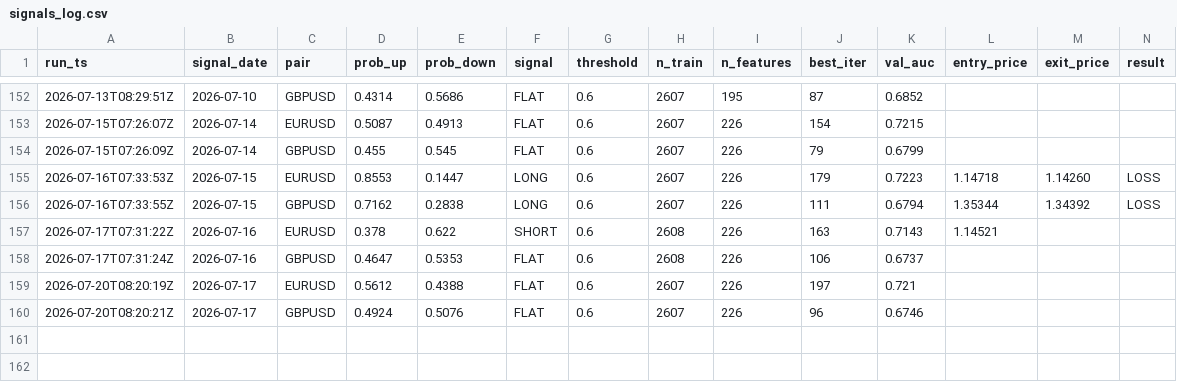
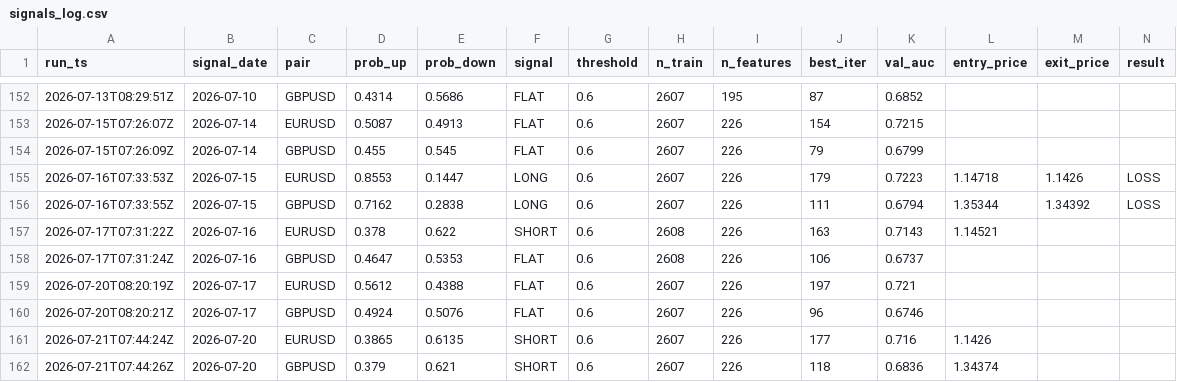
Before and after one commit to diego46watt/trading-signals, a CSV file: signals_log.csv, drawn as a sheet; only a part is shown, gaps mark what is left out; rows hold the shown columns only; the diff names each change by its address in the sheet, - before the commit and + after, or states it on an @@ line.

Commit message:
signal: 2026-07-21 — update results + new signals [skip ci]

```diff
--- a/signals_log.csv
+++ b/signals_log.csv
-M155 (exit_price): 1.14260
+M155 (exit_price): 1.1426
+row 161: 2026-07-21T07:44:24Z | 2026-07-20 | EURUSD | 0.3865 | 0.6135 | SHORT | 0.6 | 2607 | 226 | 177 | 0.716 | 1.1426
+row 162: 2026-07-21T07:44:26Z | 2026-07-20 | GBPUSD | 0.379 | 0.621 | SHORT | 0.6 | 2607 | 226 | 118 | 0.6836 | 1.34374
```
